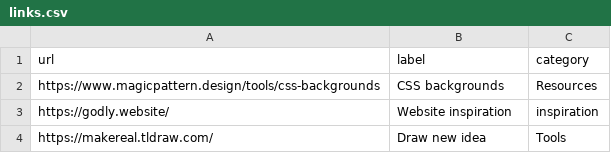
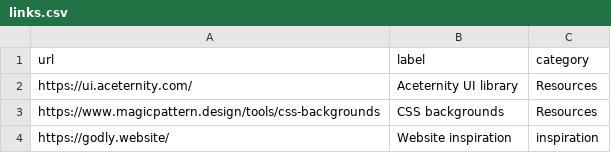
Before and after one commit to aksellsor/tools, a CSV file: links.csv, drawn as a sheet; only a part is shown; the shorter side is filled out with more unchanged rows.

Commit message:
Update links.csv

```diff
--- a/links.csv
+++ b/links.csv
@@ -1,2 +1,3 @@
 url,label,category
+https://ui.aceternity.com/, Aceternity UI library, Resources
 https://www.magicpattern.design/tools/css-backgrounds, CSS backgrounds, Resources
```
